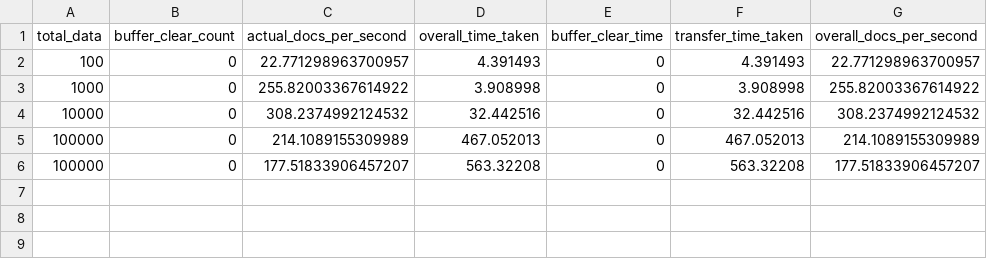
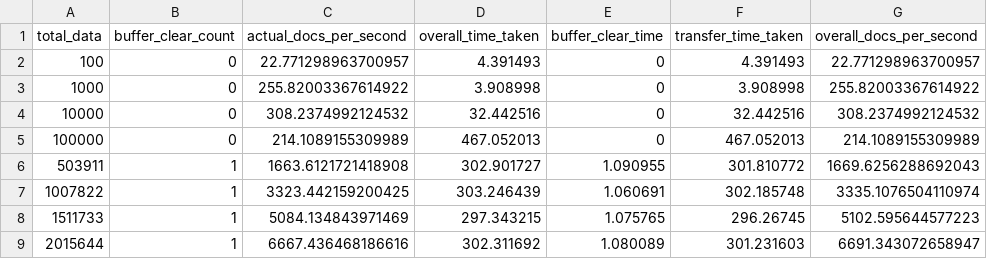
Before and after one commit to shruthisagar/kafka_rabbitmq_comparision, a CSV file: kafka_json.csv, drawn as a sheet; removed rows and columns are numbered as before the commit, all else as after; the diff names each change by its address in the sheet, - before the commit and + after, or states it on an @@ line.

Commit message:
#updated data'

```diff
--- a/kafka_json.csv
+++ b/kafka_json.csv
-row 6: 100000 | 0 | 177.51833906457207 | 563.32208 | 0 | 563.32208 | 177.51833906457207
+row 6: 503911 | 1 | 1663.6121721418908 | 302.901727 | 1.090955 | 301.810772 | 1669.6256288692043
+row 7: 1007822 | 1 | 3323.442159200425 | 303.246439 | 1.060691 | 302.185748 | 3335.1076504110974
+row 8: 1511733 | 1 | 5084.134843971469 | 297.343215 | 1.075765 | 296.26745 | 5102.595644577223
+row 9: 2015644 | 1 | 6667.436468186616 | 302.311692 | 1.080089 | 301.231603 | 6691.343072658947
```
Also changed, not shown: kafka_protobuf.csv, rabbit_mq.csv, 8 other files.
